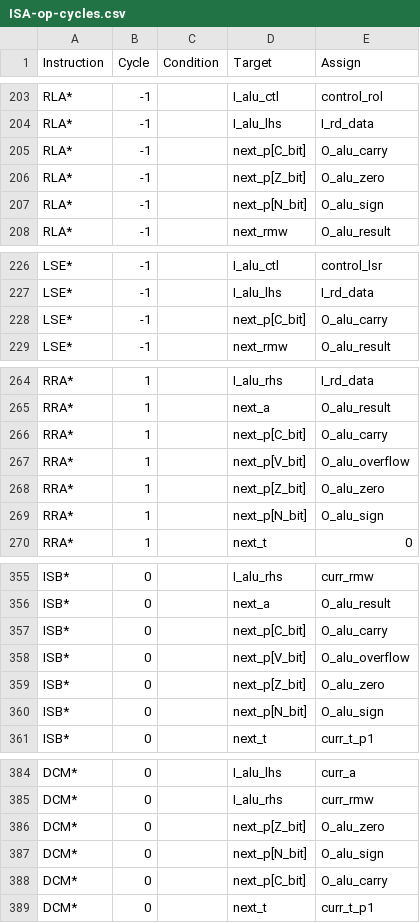
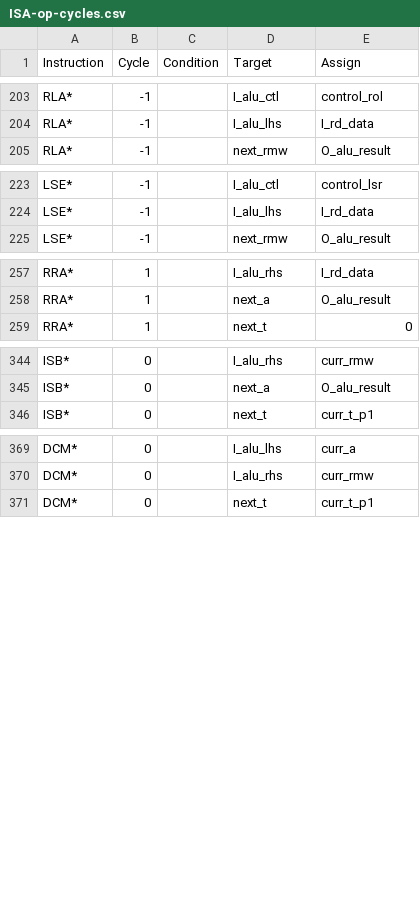
Before and after one commit to 2bitsin/Q2A03, a CSV file: data/ISA-op-cycles.csv, drawn as a sheet; only a part is shown, gaps mark what is left out; the diff covers the shown part only.

```diff
--- a/data/ISA-op-cycles.csv
+++ b/data/ISA-op-cycles.csv
@@ -204,5 +204,2 @@
 "RLA*",-1,,"I_alu_lhs","I_rd_data"
-"RLA*",-1,,"next_p[C_bit]","O_alu_carry"
-"RLA*",-1,,"next_p[Z_bit]","O_alu_zero"
-"RLA*",-1,,"next_p[N_bit]","O_alu_sign"
 "RLA*",-1,,"next_rmw","O_alu_result"
@@ -227,3 +224,2 @@
 "LSE*",-1,,"I_alu_lhs","I_rd_data"
-"LSE*",-1,,"next_p[C_bit]","O_alu_carry"
 "LSE*",-1,,"next_rmw","O_alu_result"
@@ -265,6 +258,2 @@
 "RRA*",1,,"next_a","O_alu_result"
-"RRA*",1,,"next_p[C_bit]","O_alu_carry"
-"RRA*",1,,"next_p[V_bit]","O_alu_overflow"
-"RRA*",1,,"next_p[Z_bit]","O_alu_zero"
-"RRA*",1,,"next_p[N_bit]","O_alu_sign"
 "RRA*",1,,"next_t",0
@@ -356,6 +345,2 @@
 "ISB*",0,,"next_a","O_alu_result"
-"ISB*",0,,"next_p[C_bit]","O_alu_carry"
-"ISB*",0,,"next_p[V_bit]","O_alu_overflow"
-"ISB*",0,,"next_p[Z_bit]","O_alu_zero"
-"ISB*",0,,"next_p[N_bit]","O_alu_sign"
 "ISB*",0,,"next_t","curr_t_p1 "
@@ -385,5 +370,2 @@
 "DCM*",0,,"I_alu_rhs","curr_rmw"
-"DCM*",0,,"next_p[Z_bit]","O_alu_zero"
-"DCM*",0,,"next_p[N_bit]","O_alu_sign"
-"DCM*",0,,"next_p[C_bit]","O_alu_carry"
 "DCM*",0,,"next_t","curr_t_p1 "
```
Also changed, not shown: 3 removed rows elsewhere in this file, 2 other files.
